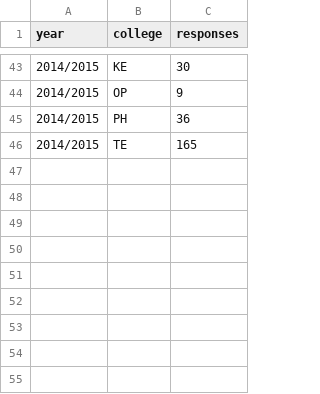
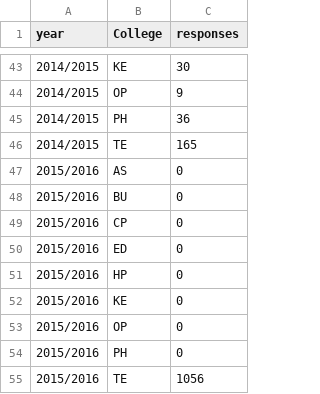
Before and after one commit to WeeBeasties/1703, a CSV file: data/grad_survey_colleges.csv, drawn as a sheet; only a part is shown, gaps mark what is left out; the diff names each change by its address in the sheet, - before the commit and + after, or states it on an @@ line.

```diff
--- a/data/grad_survey_colleges.csv
+++ b/data/grad_survey_colleges.csv
-B1: college
+B1: College
+row 47: 2015/2016 | AS | 0
+row 48: 2015/2016 | BU | 0
+row 49: 2015/2016 | CP | 0
+row 50: 2015/2016 | ED | 0
+row 51: 2015/2016 | HP | 0
+row 52: 2015/2016 | KE | 0
+row 53: 2015/2016 | OP | 0
+row 54: 2015/2016 | PH | 0
+row 55: 2015/2016 | TE | 1056
```
Also changed, not shown: data/grad_survey_degrees.csv, data/grad_survey_questions.csv, 32 other files.
